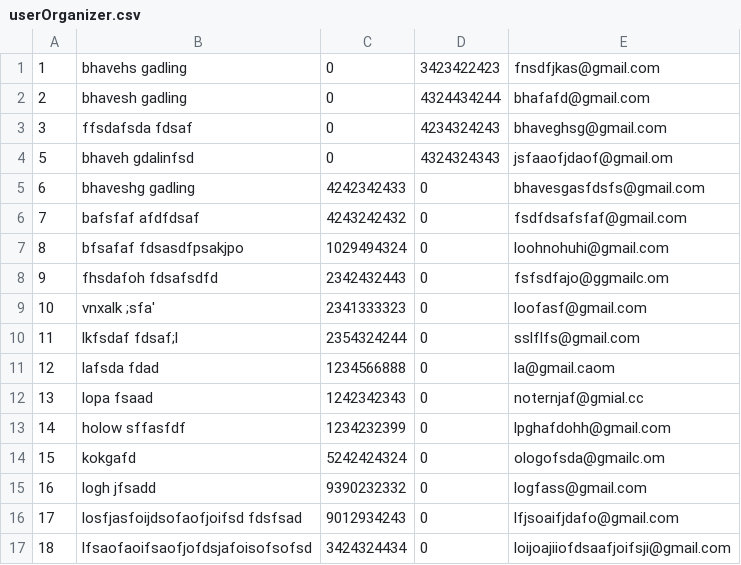
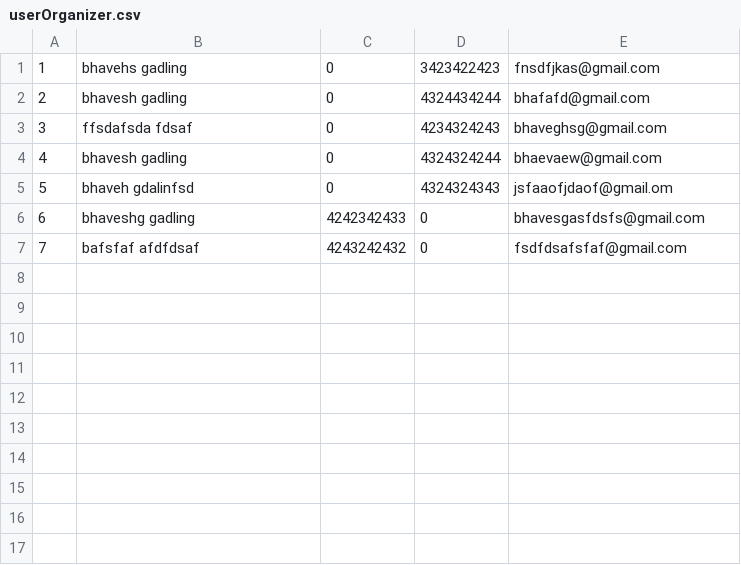
Before and after one commit to BhaveshGadling77/DSA_Project, a CSV file: Data/userOrganizer.csv, drawn as a sheet.

```diff
--- a/Data/userOrganizer.csv
+++ b/Data/userOrganizer.csv
@@ -3,2 +3,3 @@
 3,ffsdafsda fdsaf,0,4234324243,bhaveghsg@gmail.com
+4,bhavesh gadling,0,4324324244,bhaevaew@gmail.com
 5,bhaveh gdalinfsd,0,4324324343,jsfaaofjdaof@gmail.om
@@ -6,12 +7 @@
 7,bafsfaf afdfdsaf,4243242432,0,fsdfdsafsfaf@gmail.com
-8,bfsafaf fdsasdfpsakjpo,1029494324,0,loohnohuhi@gmail.com
-9,fhsdafoh fdsafsdfd,2342432443,0,fsfsdfajo@ggmailc.om
-10,vnxalk ;sfa',2341333323,0,loofasf@gmail.com
-11,lkfsdaf fdsaf;l,2354324244,0,sslflfs@gmail.com
-12,lafsda fdad,1234566888,0,la@gmail.caom
-13,lopa fsaad,1242342343,0,noternjaf@gmial.cc
-14,holow sffasfdf,1234232399,0,lpghafdohh@gmail.com
-15,kokgafd,5242424324,0,ologofsda@gmailc.om
-16,logh jfsadd,9390232332,0,logfass@gmail.com
-17,losfjasfoijdsofaofjoifsd fdsfsad,9012934243,0,lfjsoaifjdafo@gmail.com
-18,lfsaofaoifsaofjofdsjafoisofsofsd,3424324434,0,loijoajiiofdsaafjoifsji@gmail.com
```
Also changed, not shown: 10 other files.
